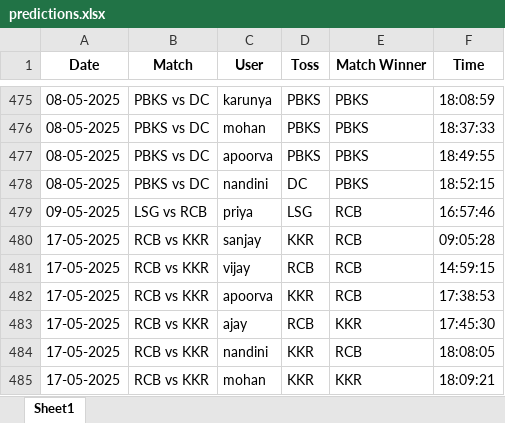
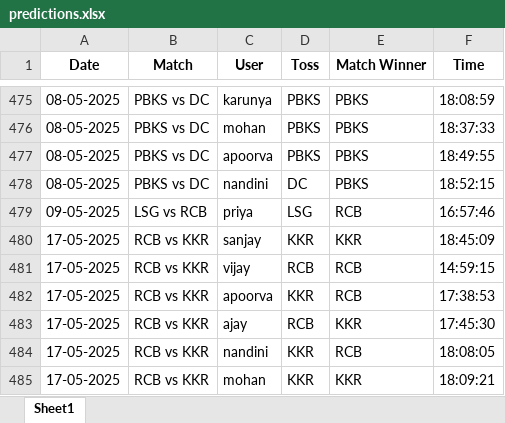
Before and after one commit to krshnavij/IPL_2025, an Excel workbook: predictions.xlsx, sheet Sheet1, drawn as a sheet; only a part is shown, gaps mark what is left out; values as stored, in another font and other column widths than the file's, no borders; the diff names each change by its address in the sheet, - before the commit and + after, or states it on an @@ line.

Commit message:
Update shared predictions

```diff
--- a/predictions.xlsx (sheet Sheet1)
+++ b/predictions.xlsx (sheet Sheet1)
-E480 (Match Winner): RCB
+E480 (Match Winner): KKR
-F480 (Time): 09:05:28
+F480 (Time): 18:45:09
```
